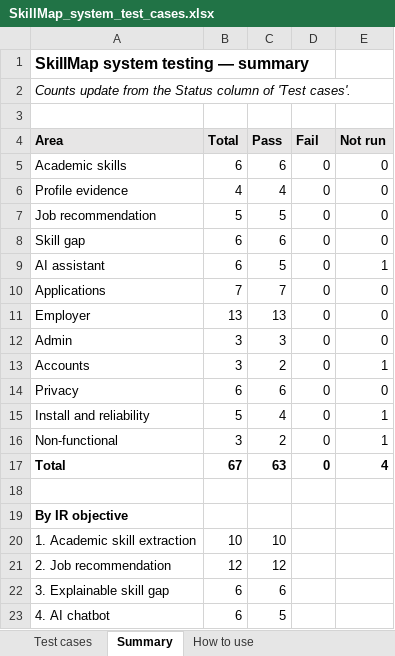
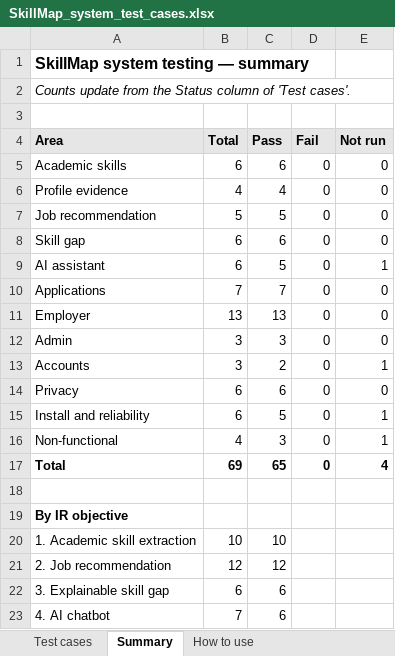
Before and after one commit to Ling2609/fyp-skill-map, an Excel workbook: docs/testing/SkillMap_system_test_cases.xlsx, sheet Summary, drawn as a sheet; values as stored, in another font and other column widths than the file's, no borders; the diff names each change by its address in the sheet, - before the commit and + after, or states it on an @@ line.

```diff
--- a/docs/testing/SkillMap_system_test_cases.xlsx (sheet Summary)
+++ b/docs/testing/SkillMap_system_test_cases.xlsx (sheet Summary)
-B15 (Total): 5
+B15 (Total): 6
-C15 (Pass): 4
+C15 (Pass): 5
-B16 (Total): 3
+B16 (Total): 4
-C16 (Pass): 2
+C16 (Pass): 3
-B17 (Total): 67
+B17 (Total): 69
-C17 (Pass): 63
+C17 (Pass): 65
-B23 (Total): 6
+B23 (Total): 7
-C23 (Pass): 5
+C23 (Pass): 6
```
Also changed, not shown: sheet Test cases, formulas that keep their value, 2 other files.
